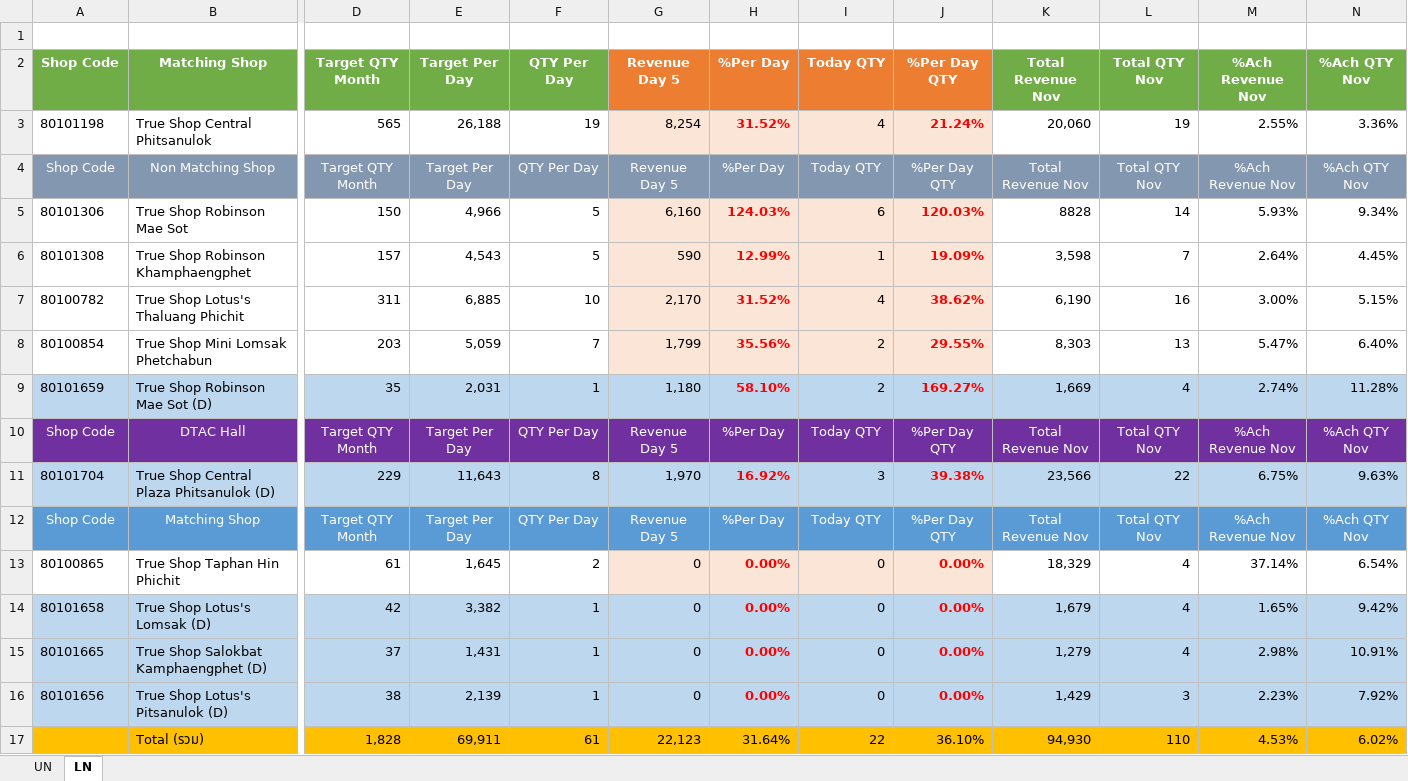
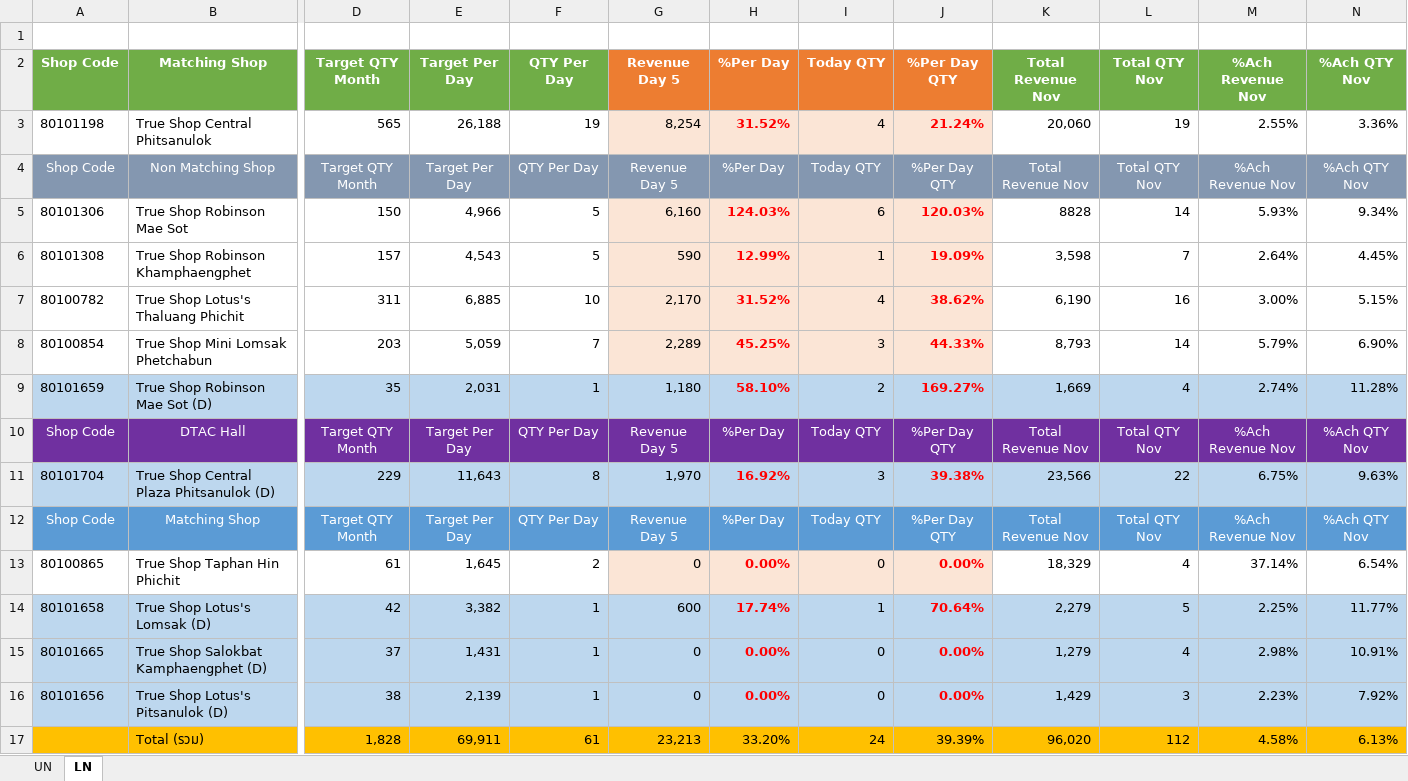
Before and after one commit to fcaeg/prepay-dashboard, an Excel workbook: gia/xlsx/GIA_North_Nov_5.xlsx, sheet LN, drawn as a sheet; only a part is shown, gaps mark what is left out; values as stored, in another font and other column widths than the file's, no borders; conditional formats not drawn; removed rows and columns are numbered as before the commit, all else as after; rows hold the shown columns only; the diff names each change by its address in the sheet, - before the commit and + after, or states it on an @@ line.

```diff
--- a/gia/xlsx/GIA_North_Nov_5.xlsx (sheet LN)
+++ b/gia/xlsx/GIA_North_Nov_5.xlsx (sheet LN)
-G8 (Revenue Day 5): 1,799
+G8 (Revenue Day 5): 2,289
-H8 (%Per Day): 35.56%
+H8 (%Per Day): 45.25%
-I8 (Today QTY): 2
+I8 (Today QTY): 3
-J8 (%Per Day QTY): 29.55%
+J8 (%Per Day QTY): 44.33%
-K8 (Total Revenue Nov): 8,303
+K8 (Total Revenue Nov): 8,793
-L8 (Total QTY Nov): 13
+L8 (Total QTY Nov): 14
-M8 (%Ach Revenue Nov): 5.47%
+M8 (%Ach Revenue Nov): 5.79%
-N8 (%Ach QTY Nov): 6.40%
+N8 (%Ach QTY Nov): 6.90%
-G14 (Revenue Day 5): 0
+G14 (Revenue Day 5): 600
-H14 (%Per Day): 0.00%
+H14 (%Per Day): 17.74%
-I14 (Today QTY): 0
+I14 (Today QTY): 1
-J14 (%Per Day QTY): 0.00%
+J14 (%Per Day QTY): 70.64%
-K14 (Total Revenue Nov): 1,679
+K14 (Total Revenue Nov): 2,279
-L14 (Total QTY Nov): 4
+L14 (Total QTY Nov): 5
-M14 (%Ach Revenue Nov): 1.65%
+M14 (%Ach Revenue Nov): 2.25%
-N14 (%Ach QTY Nov): 9.42%
+N14 (%Ach QTY Nov): 11.77%
-row 17:  | Total (รวม) | 1,828 | 69,911 | 61 | 22,123 | 31.64% | 22 | 36.10% | 94,930 | 110 | 4.53% | 6.02%
+row 17:  | Total (รวม) | 1,828 | 69,911 | 61 | 23,213 | 33.20% | 24 | 39.39% | 96,020 | 112 | 4.58% | 6.13%
```
Also changed, not shown: sheet UN, hidden cells, gia/xlsx/GIA_North_Nov_1.xlsx, gia/xlsx/GIA_North_Nov_2.xlsx, 11 other files.
